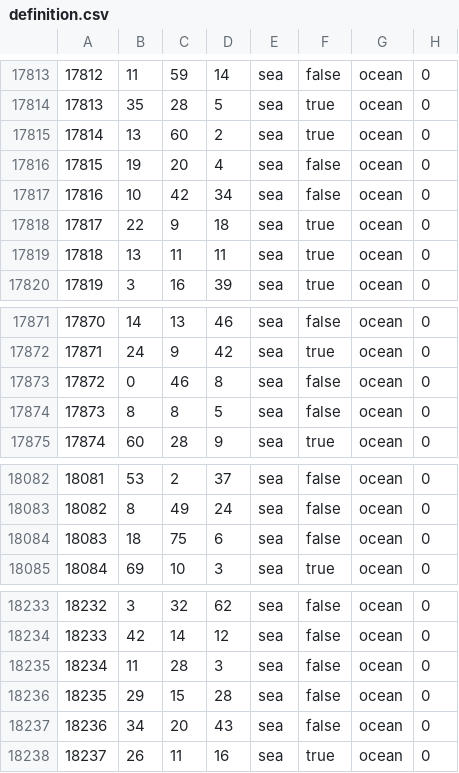
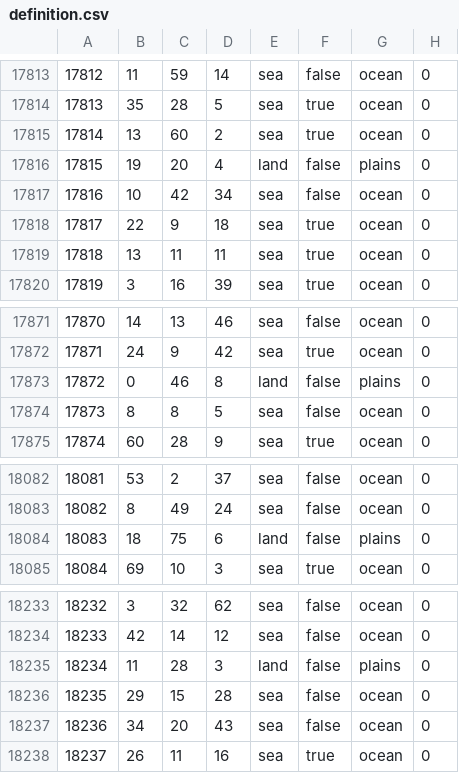
Before and after one commit to EdouardSaladier/Magna-Europa-Reloaded, a CSV file: map/definition.csv, drawn as a sheet; only a part is shown, gaps mark what is left out; the diff covers the shown part only.

```diff
--- a/map/definition.csv
+++ b/map/definition.csv
@@ -17815,3 +17815,3 @@
 17814;13;60;2;sea;true;ocean;0
-17815;19;20;4;sea;false;ocean;0
+17815;19;20;4;land;false;plains;0
 17816;10;42;34;sea;false;ocean;0
@@ -17872,3 +17872,3 @@
 17871;24;9;42;sea;true;ocean;0
-17872;0;46;8;sea;false;ocean;0
+17872;0;46;8;land;false;plains;0
 17873;8;8;5;sea;false;ocean;0
@@ -18083,3 +18083,3 @@
 18082;8;49;24;sea;false;ocean;0
-18083;18;75;6;sea;false;ocean;0
+18083;18;75;6;land;false;plains;0
 18084;69;10;3;sea;true;ocean;0
@@ -18234,3 +18234,3 @@
 18233;42;14;12;sea;false;ocean;0
-18234;11;28;3;sea;false;ocean;0
+18234;11;28;3;land;false;plains;0
 18235;29;15;28;sea;false;ocean;0
```
Also changed, not shown: 22 edited cells elsewhere in this file, 47 other files.
